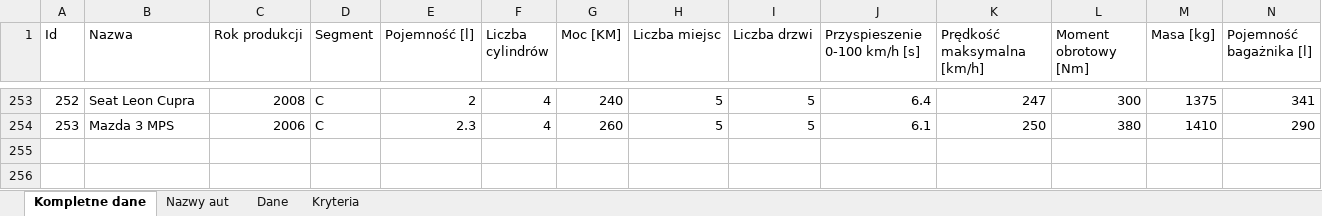
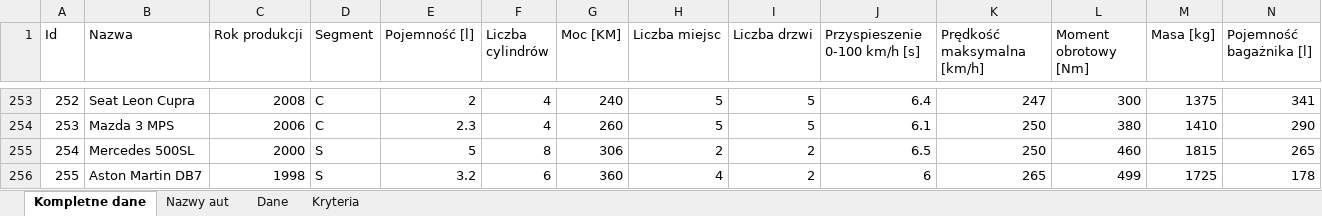
Before and after one commit to HubertMarczuk/PracaInz, an Excel workbook: Samochody.xlsx, sheet Kompletne dane, drawn as a sheet; only a part is shown, gaps mark what is left out; values as stored, in another font and other column widths than the file's, no borders; rows hold the shown columns only; the diff names each change by its address in the sheet, - before the commit and + after, or states it on an @@ line.

Commit message:
fixed exception handling fixed user values duplication bug added no value in results fixed display of user values in results

```diff
--- a/Samochody.xlsx (sheet Kompletne dane)
+++ b/Samochody.xlsx (sheet Kompletne dane)
+row 255: 254 | Mercedes 500SL | 2000 | S | 5 | 8 | 306 | 2 | 2 | 6.5 | 250 | 460 | 1815 | 265
+row 256: 255 | Aston Martin DB7 | 1998 | S | 3.2 | 6 | 360 | 4 | 2 | 6 | 265 | 499 | 1725 | 178
```
Also changed, not shown: sheet Dane, sheet Nazwy aut, 4 other files.
